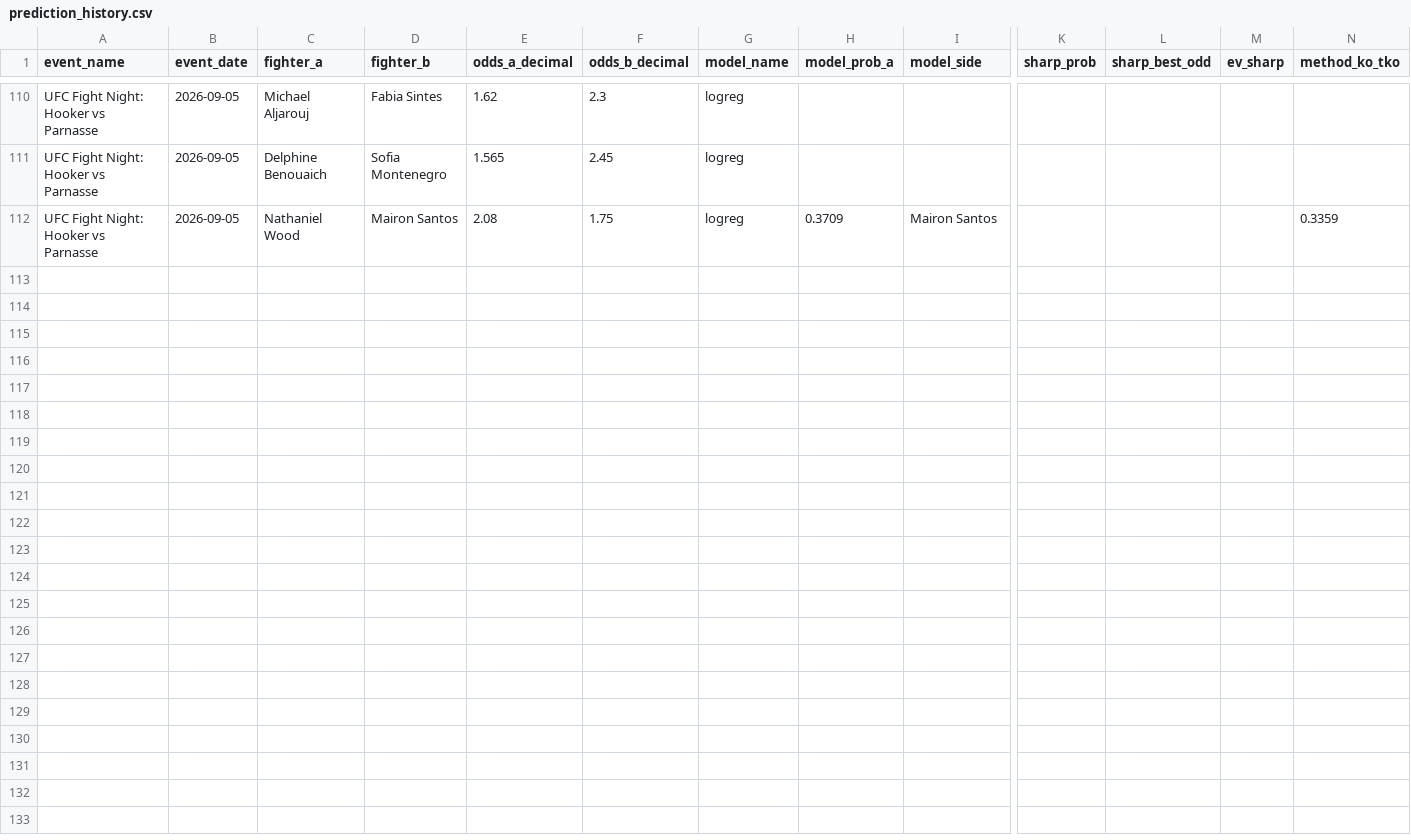
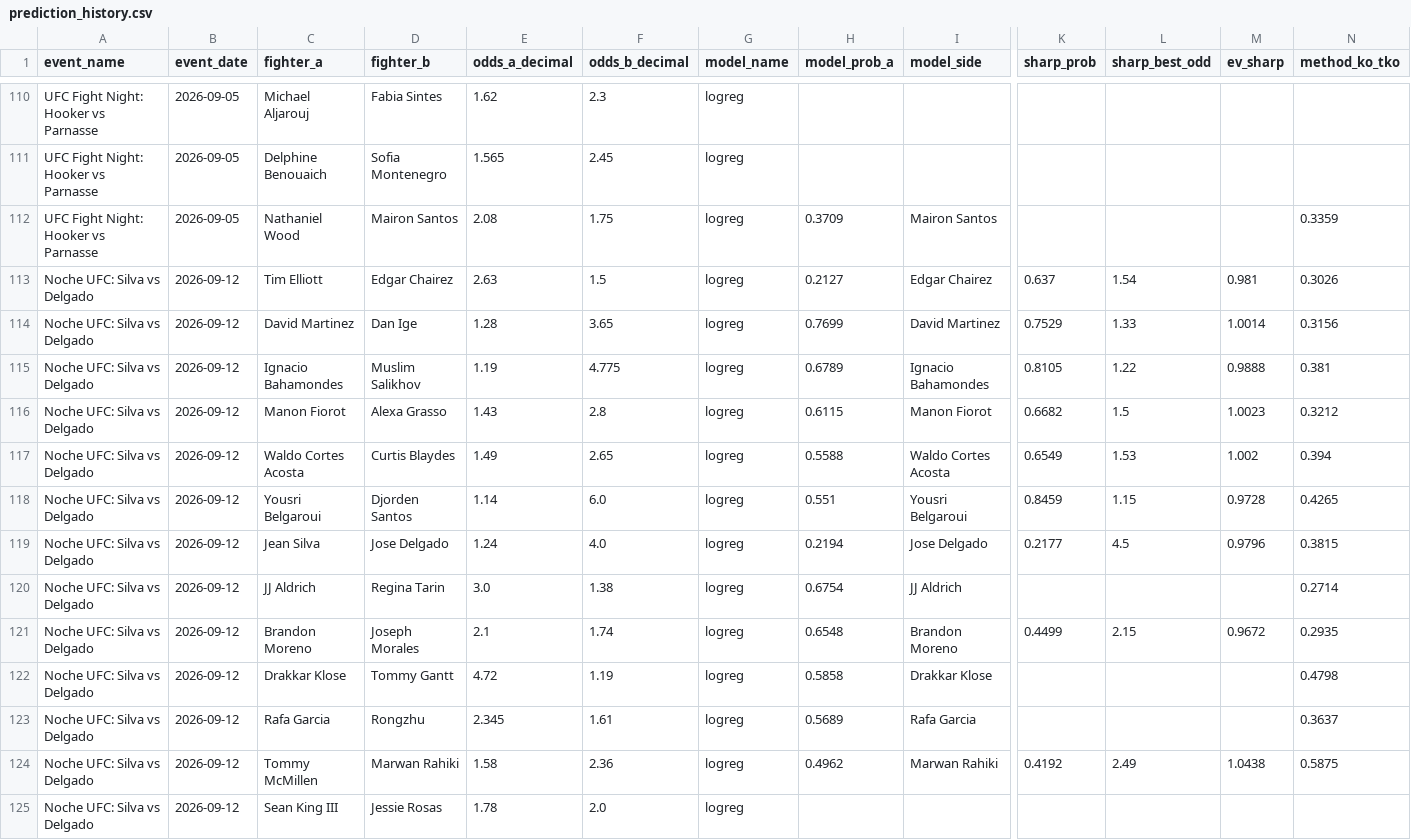
Before and after one commit to bergols/ufc-predictor, a CSV file: data/prediction_history.csv, drawn as a sheet; only a part is shown, gaps mark what is left out; rows hold the shown columns only; the diff names each change by its address in the sheet, - before the commit and + after, or states it on an @@ line.

Commit message:
Atualiza relatório: Noche UFC: Silva vs Delgado

```diff
--- a/data/prediction_history.csv
+++ b/data/prediction_history.csv
+row 113: Noche UFC: Silva vs Delgado | 2026-09-12 | Tim Elliott | Edgar Chairez | 2.63 | 1.5 | logreg | 0.2127 | Edgar Chairez | 0.637 | 1.54 | 0.981 | 0.3026
+row 114: Noche UFC: Silva vs Delgado | 2026-09-12 | David Martinez | Dan Ige | 1.28 | 3.65 | logreg | 0.7699 | David Martinez | 0.7529 | 1.33 | 1.0014 | 0.3156
+row 115: Noche UFC: Silva vs Delgado | 2026-09-12 | Ignacio Bahamondes | Muslim Salikhov | 1.19 | 4.775 | logreg | 0.6789 | Ignacio Bahamondes | 0.8105 | 1.22 | 0.9888 | 0.381
+row 116: Noche UFC: Silva vs Delgado | 2026-09-12 | Manon Fiorot | Alexa Grasso | 1.43 | 2.8 | logreg | 0.6115 | Manon Fiorot | 0.6682 | 1.5 | 1.0023 | 0.3212
+row 117: Noche UFC: Silva vs Delgado | 2026-09-12 | Waldo Cortes Acosta | Curtis Blaydes | 1.49 | 2.65 | logreg | 0.5588 | Waldo Cortes Acosta | 0.6549 | 1.53 | 1.002 | 0.394
+row 118: Noche UFC: Silva vs Delgado | 2026-09-12 | Yousri Belgaroui | Djorden Santos | 1.14 | 6.0 | logreg | 0.551 | Yousri Belgaroui | 0.8459 | 1.15 | 0.9728 | 0.4265
+row 119: Noche UFC: Silva vs Delgado | 2026-09-12 | Jean Silva | Jose Delgado | 1.24 | 4.0 | logreg | 0.2194 | Jose Delgado | 0.2177 | 4.5 | 0.9796 | 0.3815
+row 120: Noche UFC: Silva vs Delgado | 2026-09-12 | JJ Aldrich | Regina Tarin | 3.0 | 1.38 | logreg | 0.6754 | JJ Aldrich |  |  |  | 0.2714
+row 121: Noche UFC: Silva vs Delgado | 2026-09-12 | Brandon Moreno | Joseph Morales | 2.1 | 1.74 | logreg | 0.6548 | Brandon Moreno | 0.4499 | 2.15 | 0.9672 | 0.2935
+row 122: Noche UFC: Silva vs Delgado | 2026-09-12 | Drakkar Klose | Tommy Gantt | 4.72 | 1.19 | logreg | 0.5858 | Drakkar Klose |  |  |  | 0.4798
+row 123: Noche UFC: Silva vs Delgado | 2026-09-12 | Rafa Garcia | Rongzhu | 2.345 | 1.61 | logreg | 0.5689 | Rafa Garcia |  |  |  | 0.3637
+row 124: Noche UFC: Silva vs Delgado | 2026-09-12 | Tommy McMillen | Marwan Rahiki | 1.58 | 2.36 | logreg | 0.4962 | Marwan Rahiki | 0.4192 | 2.49 | 1.0438 | 0.5875
+row 125: Noche UFC: Silva vs Delgado | 2026-09-12 | Sean King III | Jessie Rosas | 1.78 | 2.0 | logreg
```
Also changed, not shown: 2 other files.
